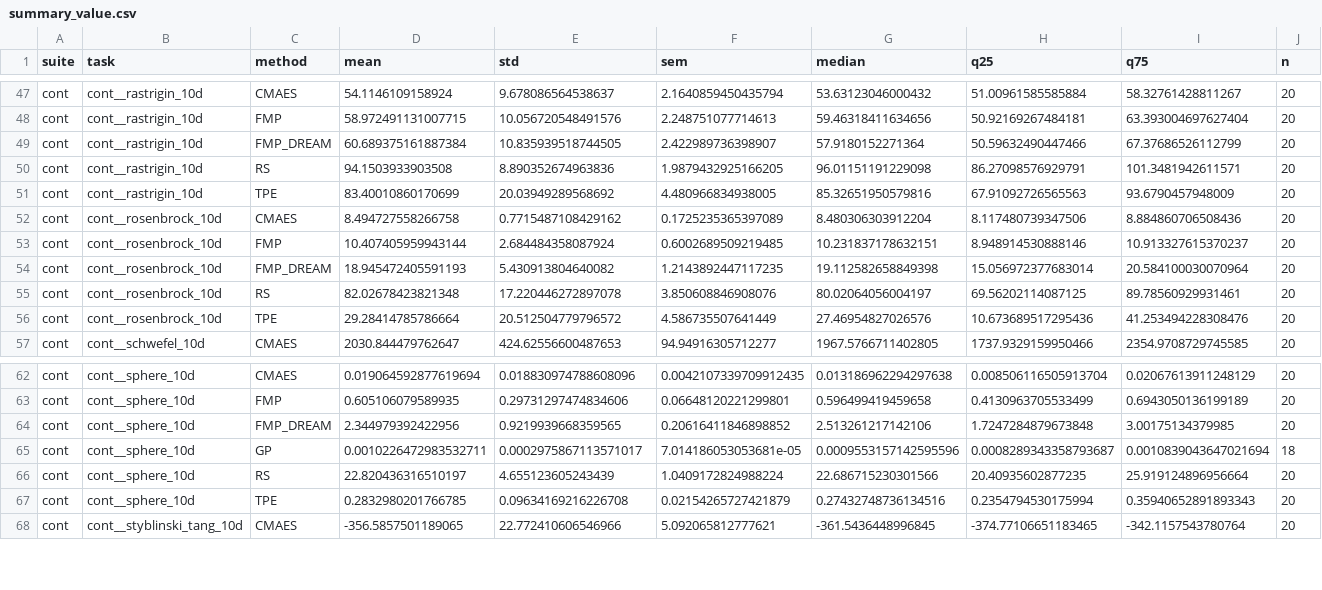
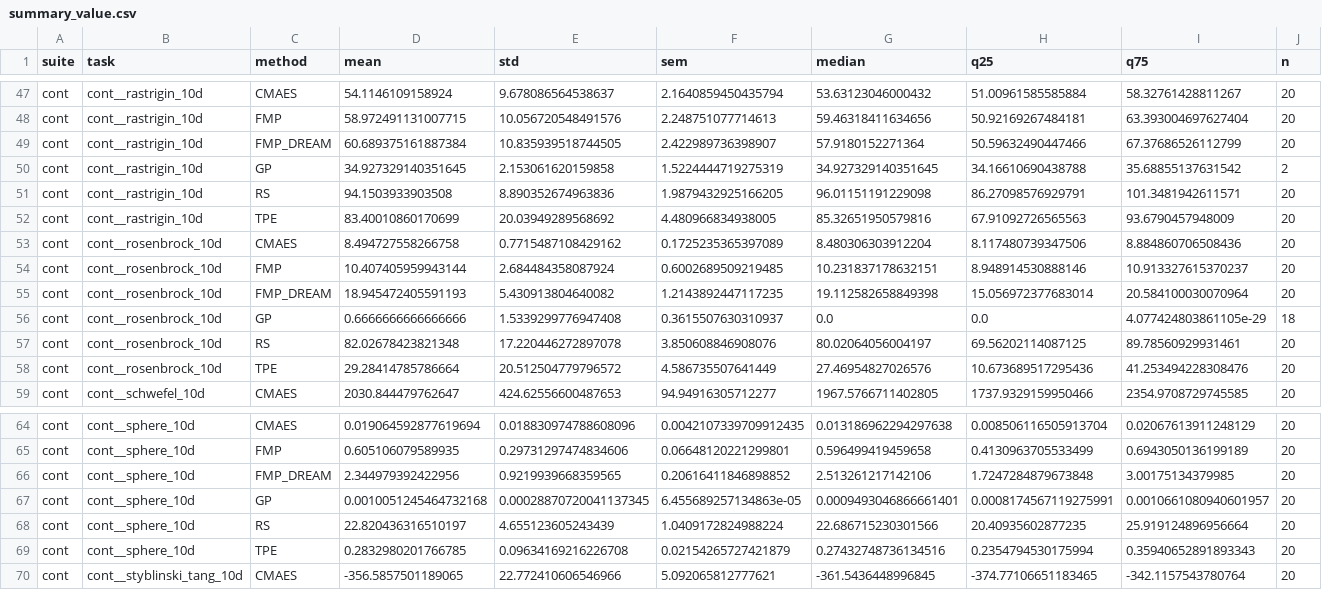
Before and after one commit to Coolercool47/HPO_RL, a CSV file: experiments_new/synt_functions/figures/summary_value.csv, drawn as a sheet; only a part is shown, gaps mark what is left out.

```diff
--- a/experiments_new/synt_functions/figures/summary_value.csv
+++ b/experiments_new/synt_functions/figures/summary_value.csv
@@ -49,2 +49,3 @@ cont,cont__rastrigin_10d,FMP,58.972491131007715,10.056720548491576,2.24875107771
 cont,cont__rastrigin_10d,FMP_DREAM,60.689375161887384,10.835939518744505,2.422989736398907,57.9180152271364,50.59632490447466,67.37686526112799,20
+cont,cont__rastrigin_10d,GP,34.927329140351645,2.153061620159858,1.5224444719275319,34.927329140351645,34.16610690438788,35.68855137631542,2
 cont,cont__rastrigin_10d,RS,94.1503933903508,8.890352674963836,1.9879432925166205,96.01151191229098,86.27098576929791,101.3481942611571,20
@@ -54,2 +55,3 @@ cont,cont__rosenbrock_10d,FMP,10.407405959943144,2.684484358087924,0.60026895092
 cont,cont__rosenbrock_10d,FMP_DREAM,18.945472405591193,5.430913804640082,1.2143892447117235,19.112582658849398,15.056972377683014,20.584100030070964,20
+cont,cont__rosenbrock_10d,GP,0.6666666666666666,1.5339299776947408,0.3615507630310937,0.0,0.0,4.077424803861105e-29,18
 cont,cont__rosenbrock_10d,RS,82.02678423821348,17.220446272897078,3.850608846908076,80.02064056004197,69.56202114087125,89.78560929931461,20
@@ -64,3 +66,3 @@ cont,cont__sphere_10d,FMP,0.605106079589935,0.29731297474834606,0.06648120221299
 cont,cont__sphere_10d,FMP_DREAM,2.344979392422956,0.9219939668359565,0.20616411846898852,2.513261217142106,1.7247284879673848,3.00175134379985,20
-cont,cont__sphere_10d,GP,0.0010226472983532711,0.0002975867113571017,7.014186053053681e-05,0.0009553157142595596,0.0008289343358793687,0.0010839043647021694,18
+cont,cont__sphere_10d,GP,0.0010051245464732168,0.00028870720041137345,6.455689257134863e-05,0.0009493046866661401,0.0008174567119275991,0.0010661080940601957,20
 cont,cont__sphere_10d,RS,22.820436316510197,4.655123605243439,1.0409172824988224,22.686715230301566,20.40935602877235,25.919124896956664,20
```
Also changed, not shown: experiments_new/ablation_controller/figures/tests_vs_CTRL_HMM.csv, experiments_new/lcbench/figures/tests_vs_TPE.csv, 42 other files.
